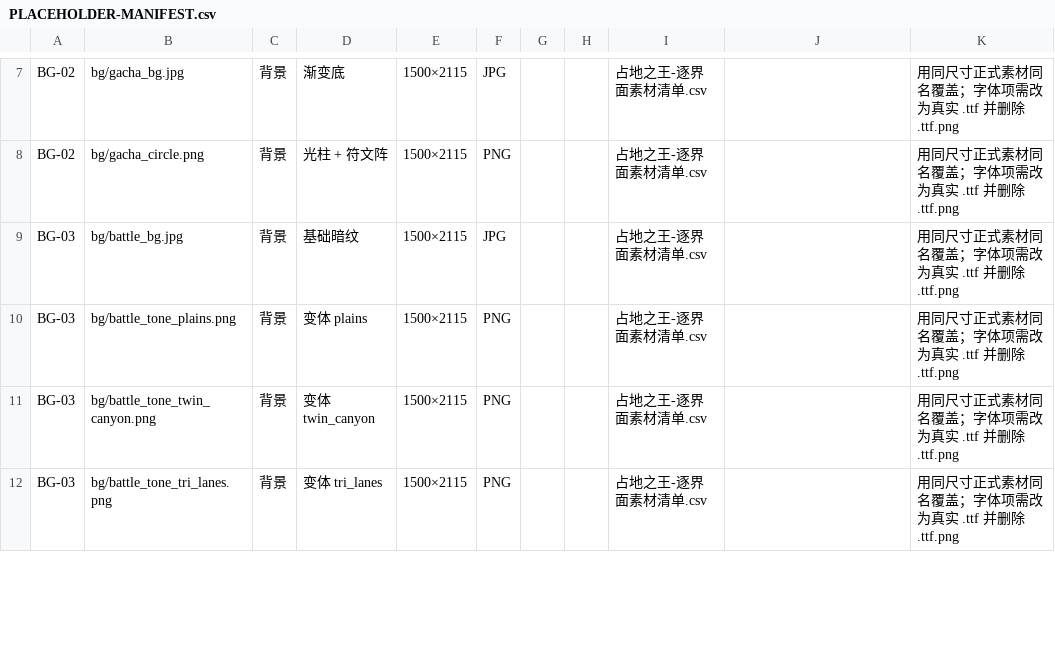
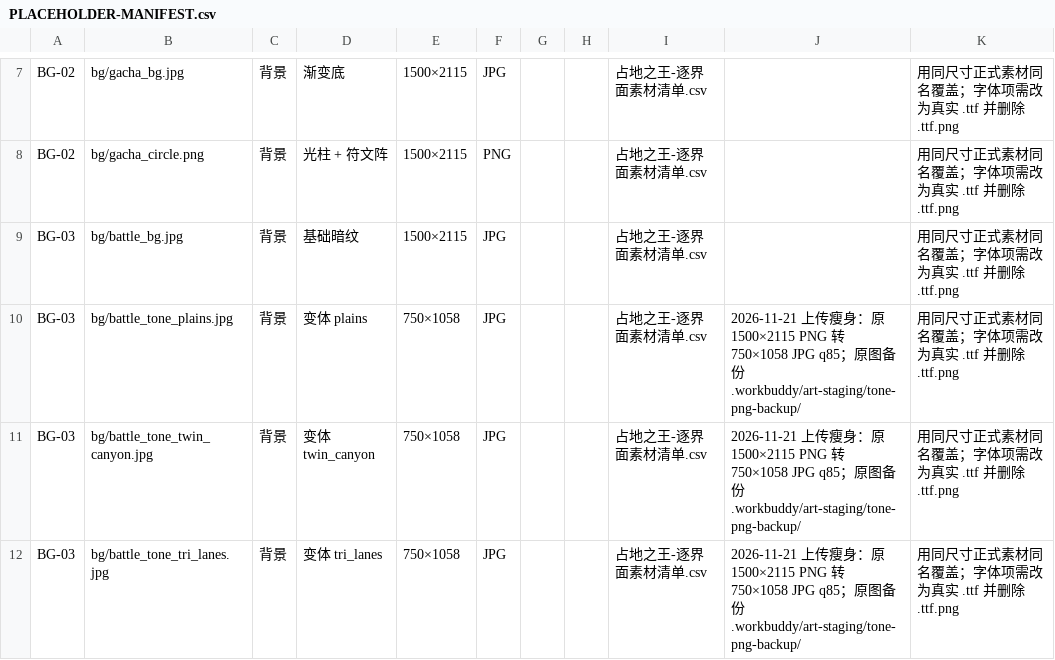
Before and after one commit to miniDesigner/KingOfTheOccupiers, a CSV file: assets/PLACEHOLDER-MANIFEST.csv, drawn as a sheet; only a part is shown, gaps mark what is left out; the diff covers the shown part only.

Commit message:
fix(build): 拆分美术分包并压缩色调叠层修复上传超包
- packOptions 排除 .workbuddy/.git/.playwright-cli/design 等非运行时目录（原 447MB 主因）
- assets/ 配置为 art 分包，主包仅留代码+config+boot 加载图（约 2MB）
- 入口先下载分包再启动 Game，失败降级程序化绘制；浏览器/Node 走同步分支
- 10 张色调叠层 PNG→750x1058 JPG，23MB→0.5MB，manifest/CSV/生成器同步
- 补分包配置、boot 资源、色调路径回归断言

```diff
--- a/assets/PLACEHOLDER-MANIFEST.csv
+++ b/assets/PLACEHOLDER-MANIFEST.csv
@@ -9,4 +9,4 @@ BG-02,bg/gacha_circle.png,背景,光柱 + 符文阵,1500×2115,PNG,,,占地之
 BG-03,bg/battle_bg.jpg,背景,基础暗纹,1500×2115,JPG,,,占地之王-逐界面素材清单.csv,,用同尺寸正式素材同名覆盖；字体项需改为真实 .ttf 并删除 .ttf.png
-BG-03,bg/battle_tone_plains.png,背景,变体 plains,1500×2115,PNG,,,占地之王-逐界面素材清单.csv,,用同尺寸正式素材同名覆盖；字体项需改为真实 .ttf 并删除 .ttf.png
-BG-03,bg/battle_tone_twin_canyon.png,背景,变体 twin_canyon,1500×2115,PNG,,,占地之王-逐界面素材清单.csv,,用同尺寸正式素材同名覆盖；字体项需改为真实 .ttf 并删除 .ttf.png
-BG-03,bg/battle_tone_tri_lanes.png,背景,变体 tri_lanes,1500×2115,PNG,,,占地之王-逐界面素材清单.csv,,用同尺寸正式素材同名覆盖；字体项需改为真实 .ttf 并删除 .ttf.png
+BG-03,bg/battle_tone_plains.jpg,背景,变体 plains,750×1058,JPG,,,占地之王-逐界面素材清单.csv,2026-11-21 上传瘦身：原 1500×2115 PNG 转 750×1058 JPG q85；原图备份 .workbuddy/art-staging/tone-png-backup/,用同尺寸正式素材同名覆盖；字体项需改为真实 .ttf 并删除 .ttf.png
+BG-03,bg/battle_tone_twin_canyon.jpg,背景,变体 twin_canyon,750×1058,JPG,,,占地之王-逐界面素材清单.csv,2026-11-21 上传瘦身：原 1500×2115 PNG 转 750×1058 JPG q85；原图备份 .workbuddy/art-staging/tone-png-backup/,用同尺寸正式素材同名覆盖；字体项需改为真实 .ttf 并删除 .ttf.png
+BG-03,bg/battle_tone_tri_lanes.jpg,背景,变体 tri_lanes,750×1058,JPG,,,占地之王-逐界面素材清单.csv,2026-11-21 上传瘦身：原 1500×2115 PNG 转 750×1058 JPG q85；原图备份 .workbuddy/art-staging/tone-png-backup/,用同尺寸正式素材同名覆盖；字体项需改为真实 .ttf 并删除 .ttf.png
```
Also changed, not shown: 28 edited cells elsewhere in this file, 29 other files.
